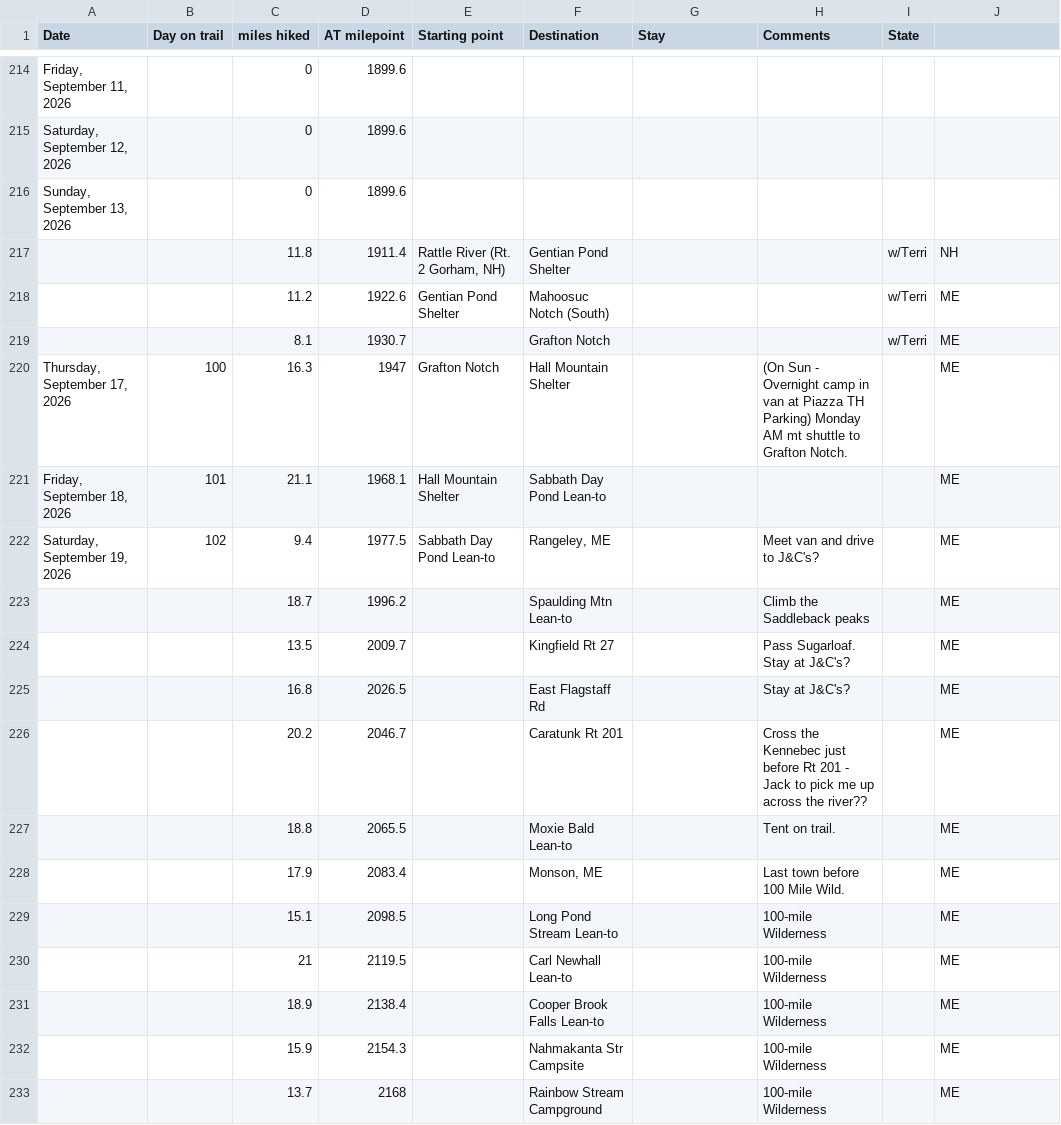
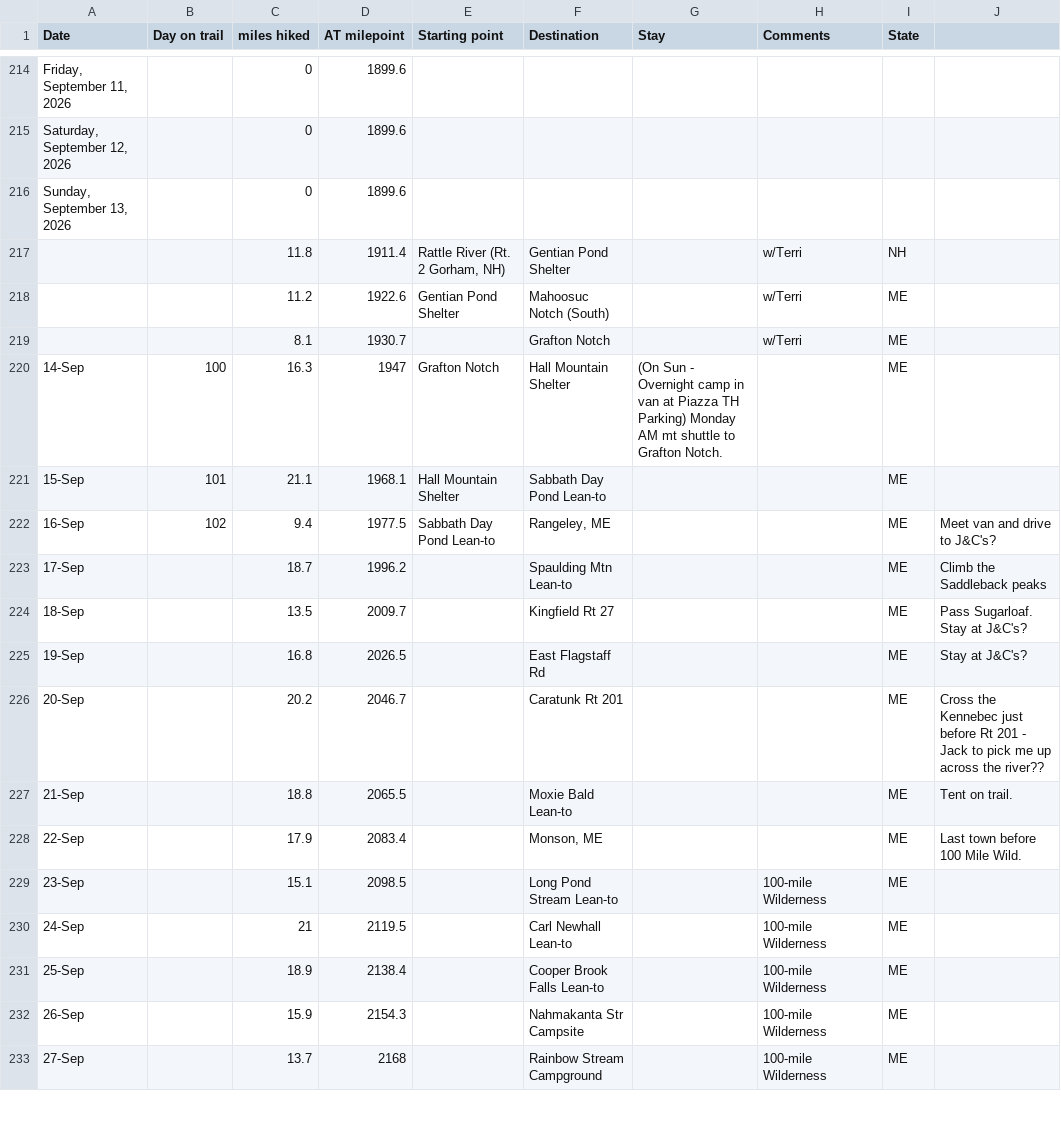
Before and after one commit to tlambert44/at-hike, a CSV file: AT Hike.csv, drawn as a sheet; only a part is shown, gaps mark what is left out; removed rows and columns are numbered as before the commit, all else as after; the diff covers the shown part only; the diff names each change by its address in the sheet, - before the commit and + after, or states it on an @@ line.

Commit message:
Add files via upload

```diff
--- a/AT Hike.csv
+++ b/AT Hike.csv
-H217:H219 (Comments): (empty)
+H217:H219 (Comments): w/Terri
-I217 (State): w/Terri
+I217 (State): NH
-J217: NH
+J217: (empty)
-I218:I219 (State): w/Terri
+I218:I219 (State): ME
-J218:J221: ME
+J218:J221: (empty)
-A220 (Date): Thursday, September 17, 2026
+A220 (Date): 14-Sep
-G220 (Stay): (empty)
+G220 (Stay): (On Sun - Overnight camp in van at Piazza TH Parking) Monday AM mt shuttle to Grafton Notch.
-H220 (Comments): (On Sun - Overnight camp in van at Piazza TH Parking) Monday AM mt shuttle to Grafton Notch.
+H220 (Comments): (empty)
-I220:I222 (State): (empty)
+I220:I222 (State): ME
-A221 (Date): Friday, September 18, 2026
+A221 (Date): 15-Sep
-A222 (Date): Saturday, September 19, 2026
+A222 (Date): 16-Sep
-H222 (Comments): Meet van and drive to J&C's?
+H222 (Comments): (empty)
-J222: ME
+J222: Meet van and drive to J&C's?
-row 223:  |  | 18.7 | 1996.2 |  | Spaulding Mtn Lean-to |  | Climb the Saddleback peaks |  | ME
-row 224:  |  | 13.5 | 2009.7 |  | Kingfield Rt 27 |  | Pass Sugarloaf. Stay at J&C's? |  | ME
-row 225:  |  | 16.8 | 2026.5 |  | East Flagstaff Rd |  | Stay at J&C's? |  | ME
-row 226:  |  | 20.2 | 2046.7 |  | Caratunk Rt 201 |  | Cross the Kennebec just before Rt 201 - Jack to pick me up across the river?? |  | ME
-row 227:  |  | 18.8 | 2065.5 |  | Moxie Bald Lean-to |  | Tent on trail. |  | ME
-row 228:  |  | 17.9 | 2083.4 |  | Monson, ME |  | Last town before 100 Mile Wild. |  | ME
+row 223: 17-Sep |  | 18.7 | 1996.2 |  | Spaulding Mtn Lean-to |  |  | ME | Climb the Saddleback peaks
+row 224: 18-Sep |  | 13.5 | 2009.7 |  | Kingfield Rt 27 |  |  | ME | Pass Sugarloaf. Stay at J&C's?
+row 225: 19-Sep |  | 16.8 | 2026.5 |  | East Flagstaff Rd |  |  | ME | Stay at J&C's?
+row 226: 20-Sep |  | 20.2 | 2046.7 |  | Caratunk Rt 201 |  |  | ME | Cross the Kennebec just before Rt 201 - Jack to pick me up across the river??
+row 227: 21-Sep |  | 18.8 | 2065.5 |  | Moxie Bald Lean-to |  |  | ME | Tent on trail.
+row 228: 22-Sep |  | 17.9 | 2083.4 |  | Monson, ME |  |  | ME | Last town before 100 Mile Wild.
-A229 (Date): (empty)
+A229 (Date): 23-Sep
-I229:I233 (State): (empty)
+I229:I233 (State): ME
-J229:J233: ME
+J229:J233: (empty)
-A230 (Date): (empty)
+A230 (Date): 24-Sep
-A231 (Date): (empty)
+A231 (Date): 25-Sep
-A232 (Date): (empty)
+A232 (Date): 26-Sep
-A233 (Date): (empty)
+A233 (Date): 27-Sep
```
Also changed, not shown: 9 edited cells elsewhere in this file.
